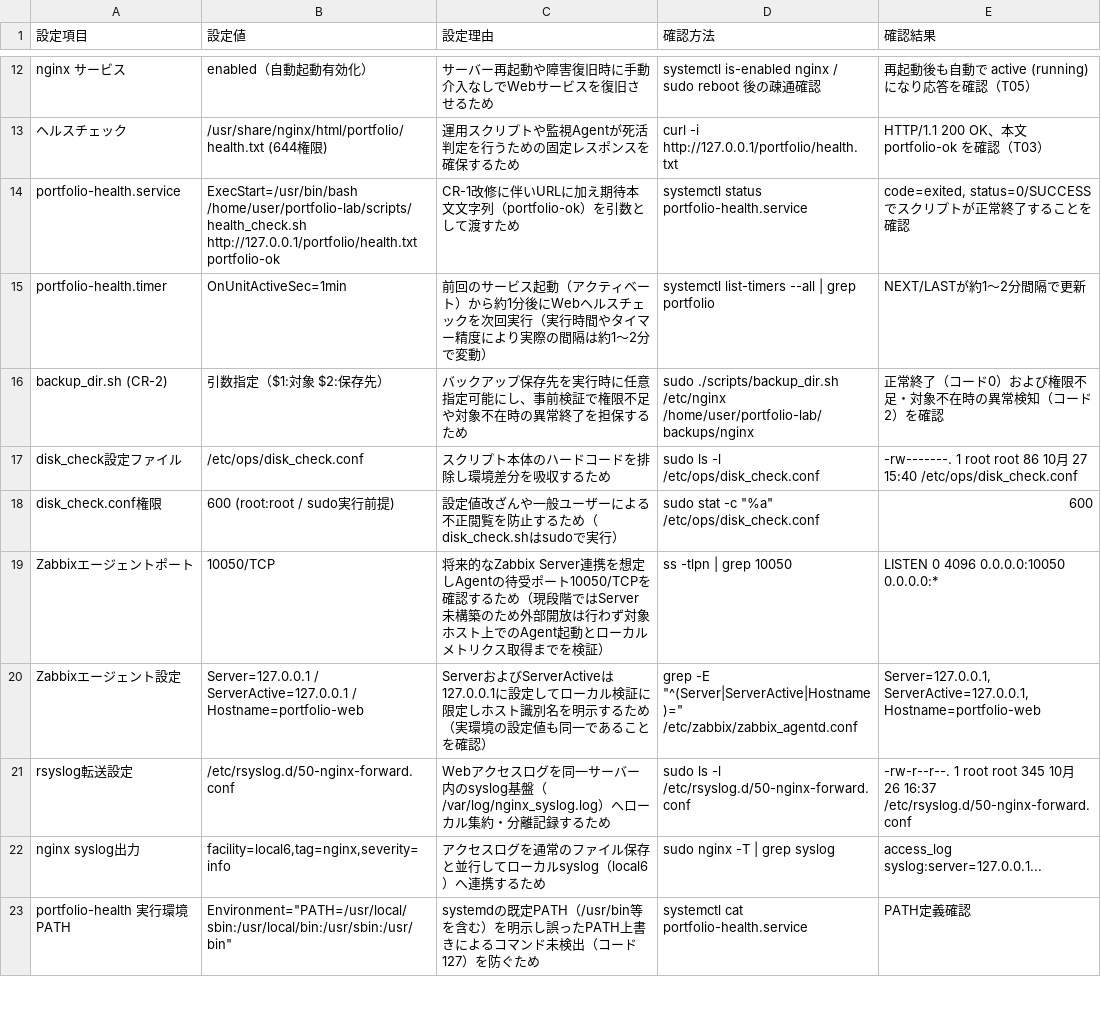
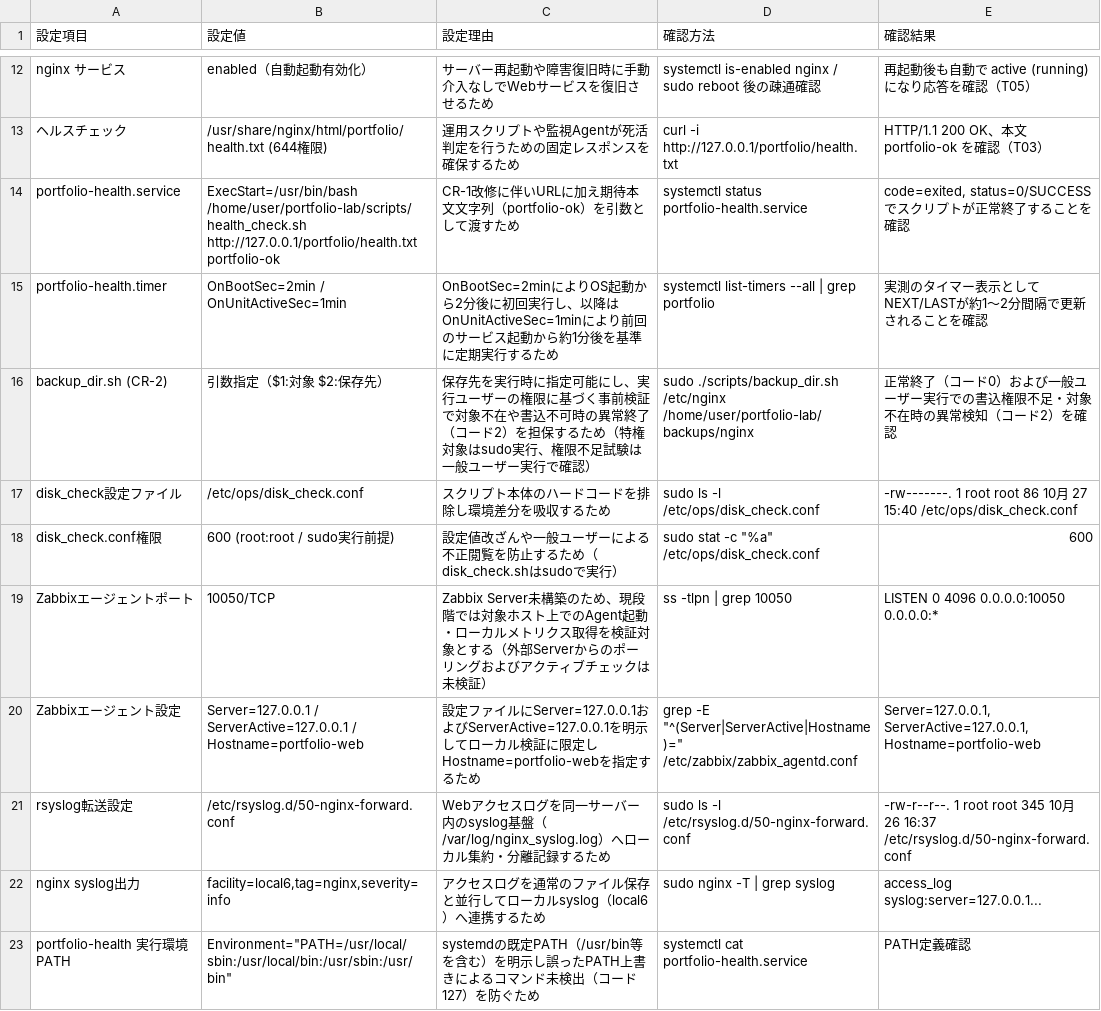
Before and after one commit to tsdeportfolio/aws-linux-hybrid-portfolio, a CSV file: docs/parameters.csv, drawn as a sheet; only a part is shown, gaps mark what is left out.

```diff
--- a/docs/parameters.csv
+++ b/docs/parameters.csv
@@ -14,8 +14,8 @@ nginx サービス,enabled（自動起動有効化）,サーバー再起動や
 portfolio-health.service,"ExecStart=/usr/bin/bash /home/user/portfolio-lab/scripts/health_check.sh http://127.0.0.1/portfolio/health.txt portfolio-ok",CR-1改修に伴いURLに加え期待本文文字列（portfolio-ok）を引数として渡すため,systemctl status portfolio-health.service,"code=exited, status=0/SUCCESS でスクリプトが正常終了することを確認"
-portfolio-health.timer,OnUnitActiveSec=1min,前回のサービス起動（アクティベート）から約1分後にWebヘルスチェックを次回実行（実行時間やタイマー精度により実際の間隔は約1〜2分で変動）,systemctl list-timers --all | grep portfolio,NEXT/LASTが約1〜2分間隔で更新
-backup_dir.sh (CR-2),引数指定（$1:対象 $2:保存先）,"バックアップ保存先を実行時に任意指定可能にし、事前検証で権限不足や対象不在時の異常終了を担保するため","sudo ./scripts/backup_dir.sh /etc/nginx /home/user/portfolio-lab/backups/nginx","正常終了（コード0）および権限不足・対象不在時の異常検知（コード2）を確認"
+portfolio-health.timer,OnBootSec=2min / OnUnitActiveSec=1min,OnBootSec=2minによりOS起動から2分後に初回実行し、以降はOnUnitActiveSec=1minにより前回のサービス起動から約1分後を基準に定期実行するため,systemctl list-timers --all | grep portfolio,実測のタイマー表示としてNEXT/LASTが約1〜2分間隔で更新されることを確認
+backup_dir.sh (CR-2),引数指定（$1:対象 $2:保存先）,"保存先を実行時に指定可能にし、実行ユーザーの権限に基づく事前検証で対象不在や書込不可時の異常終了（コード2）を担保するため（特権対象はsudo実行、権限不足試験は一般ユーザー実行で確認）","sudo ./scripts/backup_dir.sh /etc/nginx /home/user/portfolio-lab/backups/nginx","正常終了（コード0）および一般ユーザー実行での書込権限不足・対象不在時の異常検知（コード2）を確認"
 disk_check設定ファイル,/etc/ops/disk_check.conf,スクリプト本体のハードコードを排除し環境差分を吸収するため,sudo ls -l /etc/ops/disk_check.conf,"-rw-------. 1 root root 86 10月 27 15:40 /etc/ops/disk_check.conf"
 disk_check.conf権限,600 (root:root / sudo実行前提),設定値改ざんや一般ユーザーによる不正閲覧を防止するため（disk_check.shはsudoで実行）,sudo stat -c "%a" /etc/ops/disk_check.conf,600
-Zabbixエージェントポート,10050/TCP,将来的なZabbix Server連携を想定しAgentの待受ポート10050/TCPを確認するため（現段階ではServer未構築のため外部開放は行わず対象ホスト上でのAgent起動とローカルメトリクス取得までを検証）,ss -tlpn | grep 10050,"LISTEN 0 4096 0.0.0.0:10050 0.0.0.0:*"
-Zabbixエージェント設定,Server=127.0.0.1 / ServerActive=127.0.0.1 / Hostname=portfolio-web,ServerおよびServerActiveは127.0.0.1に設定してローカル検証に限定しホスト識別名を明示するため（実環境の設定値も同一であることを確認）,"grep -E ""^(Server|ServerActive|Hostname)="" /etc/zabbix/zabbix_agentd.conf","Server=127.0.0.1, ServerActive=127.0.0.1, Hostname=portfolio-web"
+Zabbixエージェントポート,10050/TCP,Zabbix Server未構築のため、現段階では対象ホスト上でのAgent起動・ローカルメトリクス取得を検証対象とする（外部Serverからのポーリングおよびアクティブチェックは未検証）,ss -tlpn | grep 10050,"LISTEN 0 4096 0.0.0.0:10050 0.0.0.0:*"
+Zabbixエージェント設定,Server=127.0.0.1 / ServerActive=127.0.0.1 / Hostname=portfolio-web,設定ファイルにServer=127.0.0.1およびServerActive=127.0.0.1を明示してローカル検証に限定しHostname=portfolio-webを指定するため,"grep -E ""^(Server|ServerActive|Hostname)="" /etc/zabbix/zabbix_agentd.conf","Server=127.0.0.1, ServerActive=127.0.0.1, Hostname=portfolio-web"
 rsyslog転送設定,/etc/rsyslog.d/50-nginx-forward.conf,Webアクセスログを同一サーバー内のsyslog基盤（/var/log/nginx_syslog.log）へローカル集約・分離記録するため,sudo ls -l /etc/rsyslog.d/50-nginx-forward.conf,"-rw-r--r--. 1 root root 345 10月 26 16:37 /etc/rsyslog.d/50-nginx-forward.conf"
```
Also changed, not shown: 2 other files.
